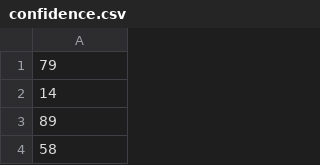
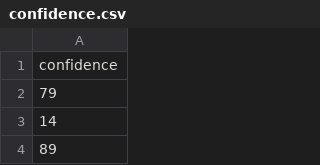
Before and after one commit to people-lover/Threshold-Calculator, a CSV file: confidence.csv, drawn as a sheet; only a part is shown; the shorter side is filled out with more unchanged rows; the diff names each change by its address in the sheet, - before the commit and + after, or states it on an @@ line.

```diff
--- a/confidence.csv
+++ b/confidence.csv
+row 1: confidence
```
Also changed, not shown: 5 other files.
